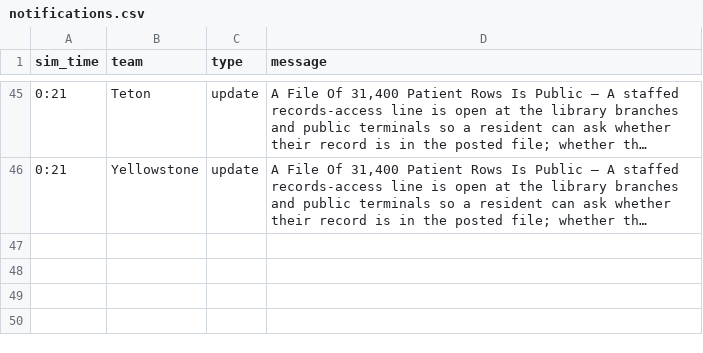
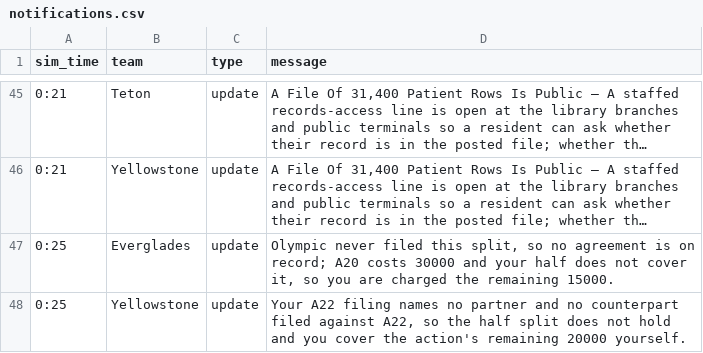
Before and after one commit to future-of-security/simulation-data, a CSV file: virginia-cascading-crisis/phase_2/notifications.csv, drawn as a sheet; only a part is shown, gaps mark what is left out.

Commit message:
phase 2 reconcile 20260917-125713: 0 collaboration(s), 3 judgement(s)

```diff
--- a/virginia-cascading-crisis/phase_2/notifications.csv
+++ b/virginia-cascading-crisis/phase_2/notifications.csv
@@ -46 +46,3 @@ sim_time,team,type,message
 0:21,Yellowstone,update,"A File Of 31,400 Patient Rows Is Public — A staffed records-access line is open at the library branches and public terminals so a resident can ask whether their record is in the posted file; whether th…"
+0:25,Everglades,update,"Olympic never filed this split, so no agreement is on record; A20 costs 30000 and your half does not cover it, so you are charged the remaining 15000."
+0:25,Yellowstone,update,"Your A22 filing names no partner and no counterpart filed against A22, so the half split does not hold and you cover the action's remaining 20000 yourself."
```
Also changed, not shown: 1 other file.
